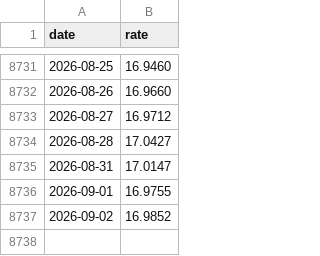
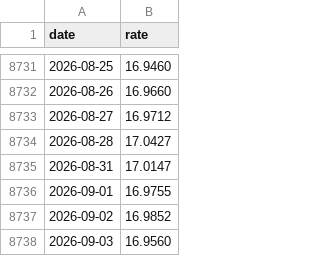
Before and after one commit to xavl369/currency_monitor, a CSV file: data/rates.csv, drawn as a sheet; only a part is shown, gaps mark what is left out; the diff names each change by its address in the sheet, - before the commit and + after, or states it on an @@ line.

```diff
--- a/data/rates.csv
+++ b/data/rates.csv
+row 8738: 2026-09-03 | 16.9560
```
